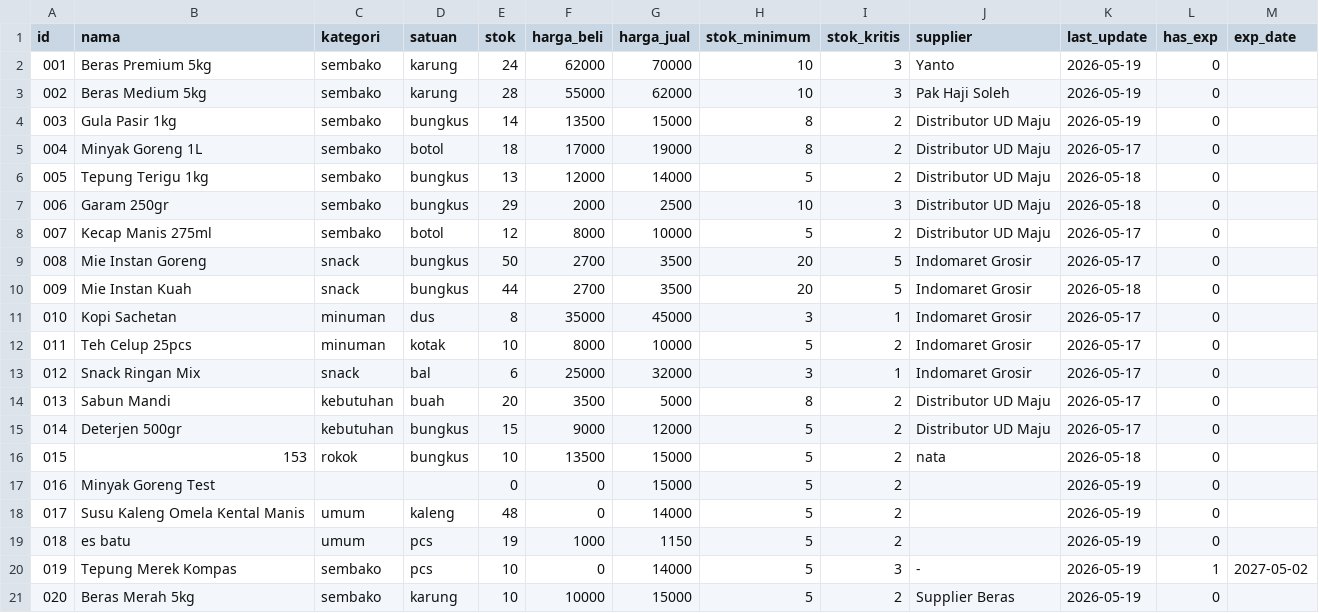
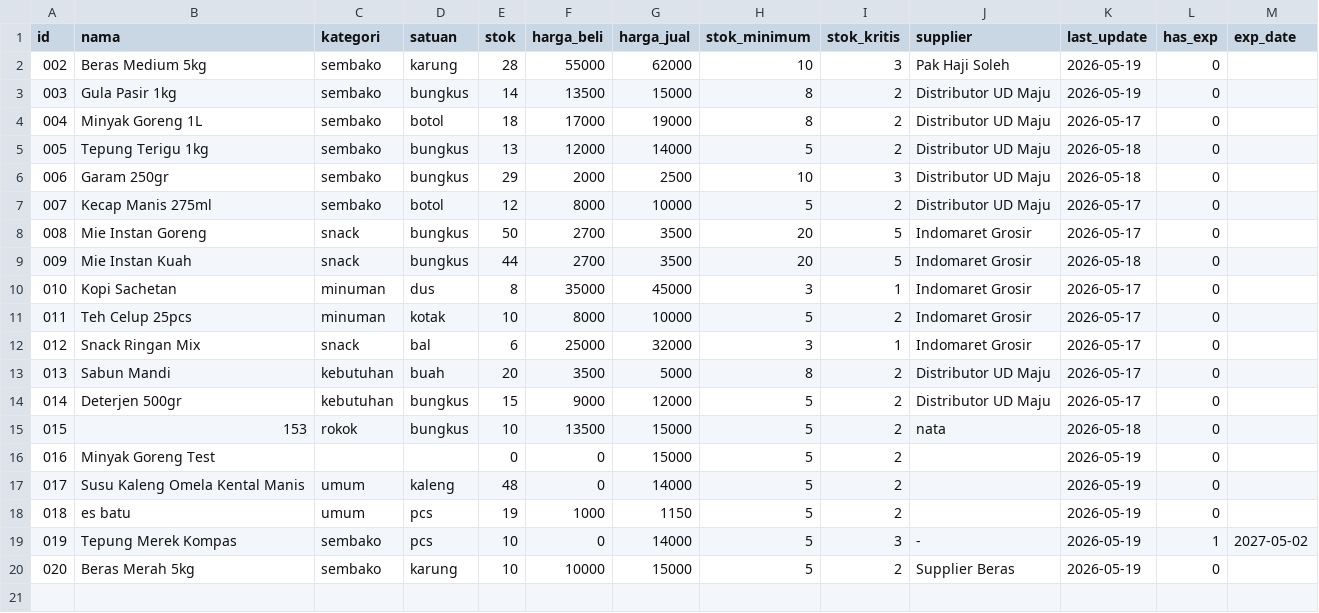
Before and after one commit to autolineinkupang-rgb/autoline_kiosopenclaw, a CSV file: data/stok.csv, drawn as a sheet; the diff names each change by its address in the sheet, - before the commit and + after, or states it on an @@ line.

```diff
--- a/data/stok.csv
+++ b/data/stok.csv
-row 2: 001 | Beras Premium 5kg | sembako | karung | 24 | 62000 | 70000 | 10 | 3 | Yanto | 2026-05-19 | 0
```
Also changed, not shown: 18 other files.
